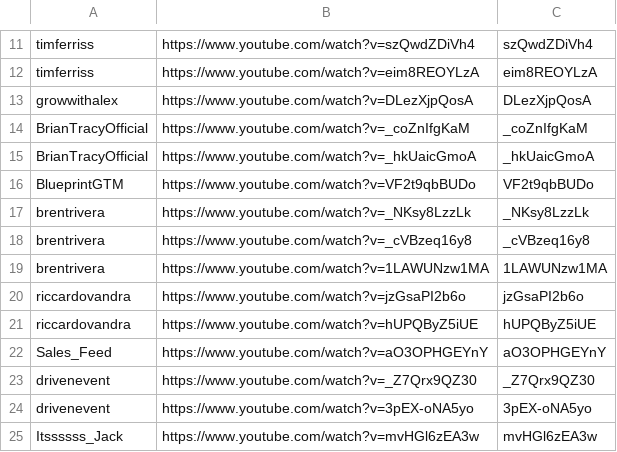
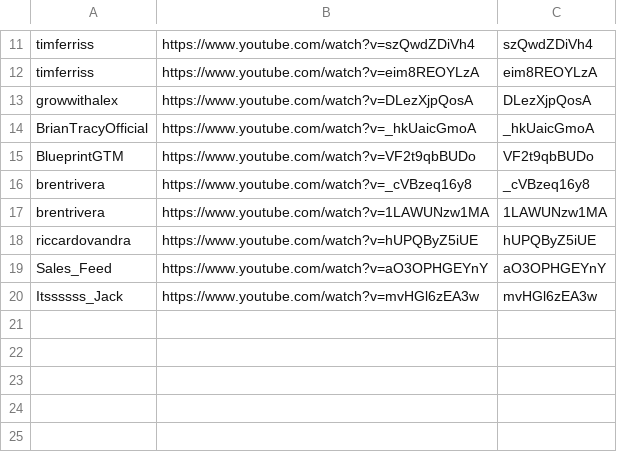
Before and after one commit to tech-nirmata/yt-deep-knowledge-distributed, a TSV file: queue/phase4-remaining.tsv, drawn as a sheet; only a part is shown, gaps mark what is left out; the diff names each change by its address in the sheet, - before the commit and + after, or states it on an @@ line.

Commit message:
harvest: queue refresh 2026-06-20T20:26Z

```diff
--- a/queue/phase4-remaining.tsv
+++ b/queue/phase4-remaining.tsv
-row 14: BrianTracyOfficial | https://www.youtube.com/watch?v=_coZnIfgKaM | _coZnIfgKaM
-row 17: brentrivera | https://www.youtube.com/watch?v=_NKsy8LzzLk | _NKsy8LzzLk
-row 20: riccardovandra | https://www.youtube.com/watch?v=jzGsaPI2b6o | jzGsaPI2b6o
-row 23: drivenevent | https://www.youtube.com/watch?v=_Z7Qrx9QZ30 | _Z7Qrx9QZ30
-row 24: drivenevent | https://www.youtube.com/watch?v=3pEX-oNA5yo | 3pEX-oNA5yo
```
